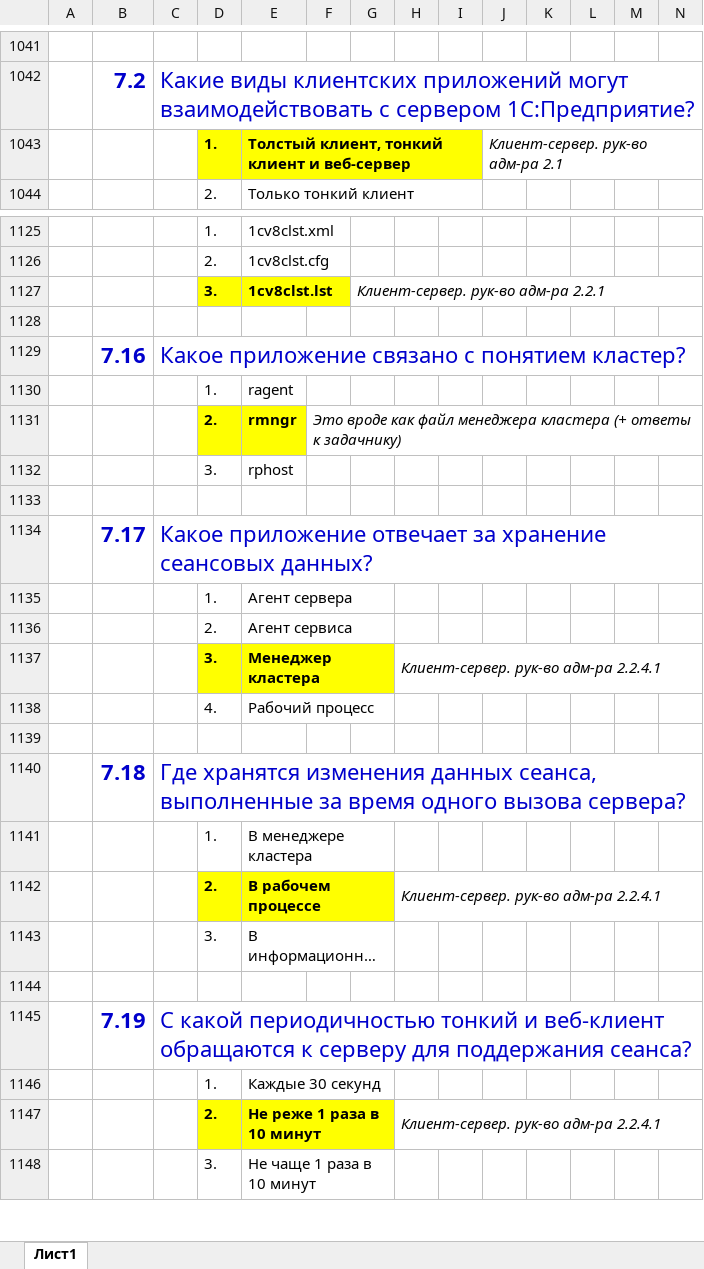
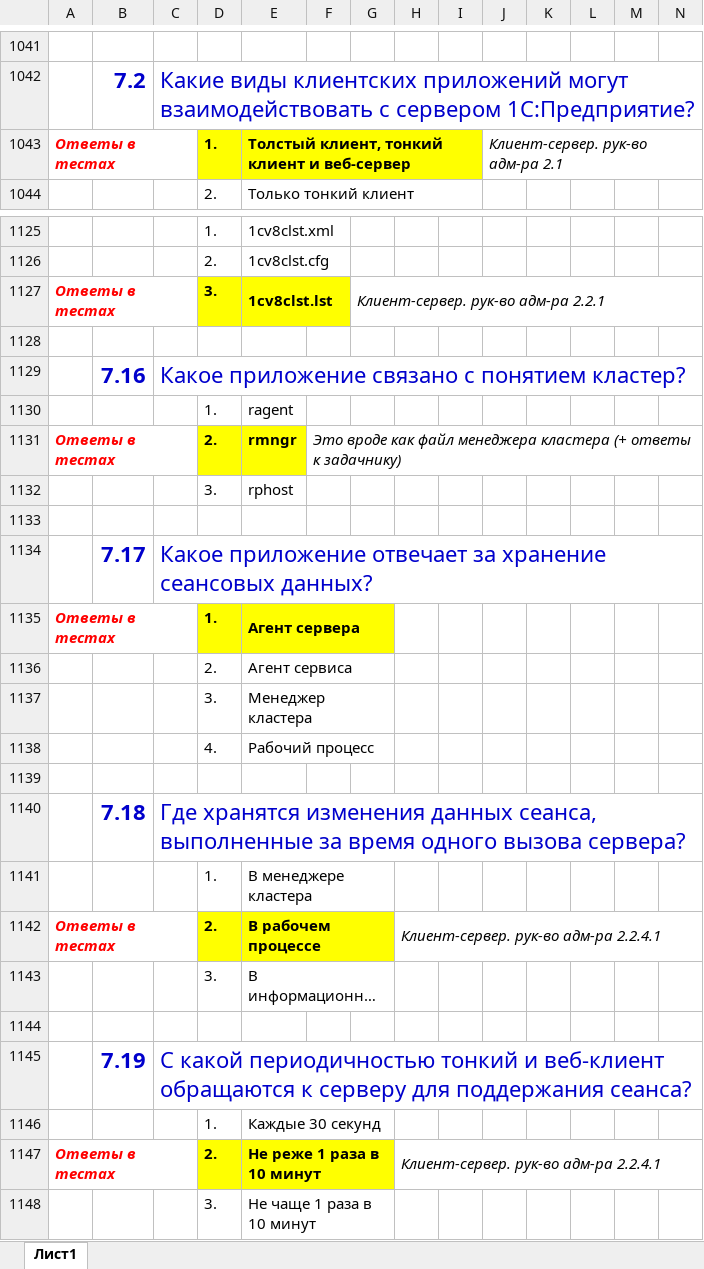
Before and after one commit to ivankoff/1c-admin-exam-prep, an Excel workbook: Q&A.xlsx, sheet Лист1, drawn as a sheet; only a part is shown, gaps mark what is left out; long unchanged cells end in …; values as stored, in another font and other column widths than the file's, no borders; the diff covers the shown part only; the diff names each change by its address in the sheet, - before the commit and + after, or states it on an @@ line.

```diff
--- a/Q&A.xlsx (sheet Лист1)
+++ b/Q&A.xlsx (sheet Лист1)
-A1043: (empty)
+A1043: Ответы в тестах
+A1043:C1043 merged
-A1127: (empty)
+A1127: Ответы в тестах
+A1127:C1127 merged
-A1131: (empty)
+A1131: Ответы в тестах
+A1131:C1131 merged
-A1135: (empty)
+A1135: Ответы в тестах
+A1135:C1135 merged
-D1135:G1135 fill: none
+D1135:G1135 fill: #FFFF00
-D1135:E1135 bold: off
+D1135:E1135 bold: on
-D1137:G1137 fill: #FFFF00
+D1137:G1137 fill: none
-D1137:E1137 bold: on
+D1137:E1137 bold: off
-H1137: Клиент-сервер. рук-во адм-ра 2.2.4.1
+H1137: (empty)
-H1137:T1137 merged
-A1142: (empty)
+A1142: Ответы в тестах
+A1142:C1142 merged
-A1147: (empty)
+A1147: Ответы в тестах
+A1147:C1147 merged
```
Also changed, not shown: 20 edited cells, cell formats and merged cells elsewhere in this sheet.
